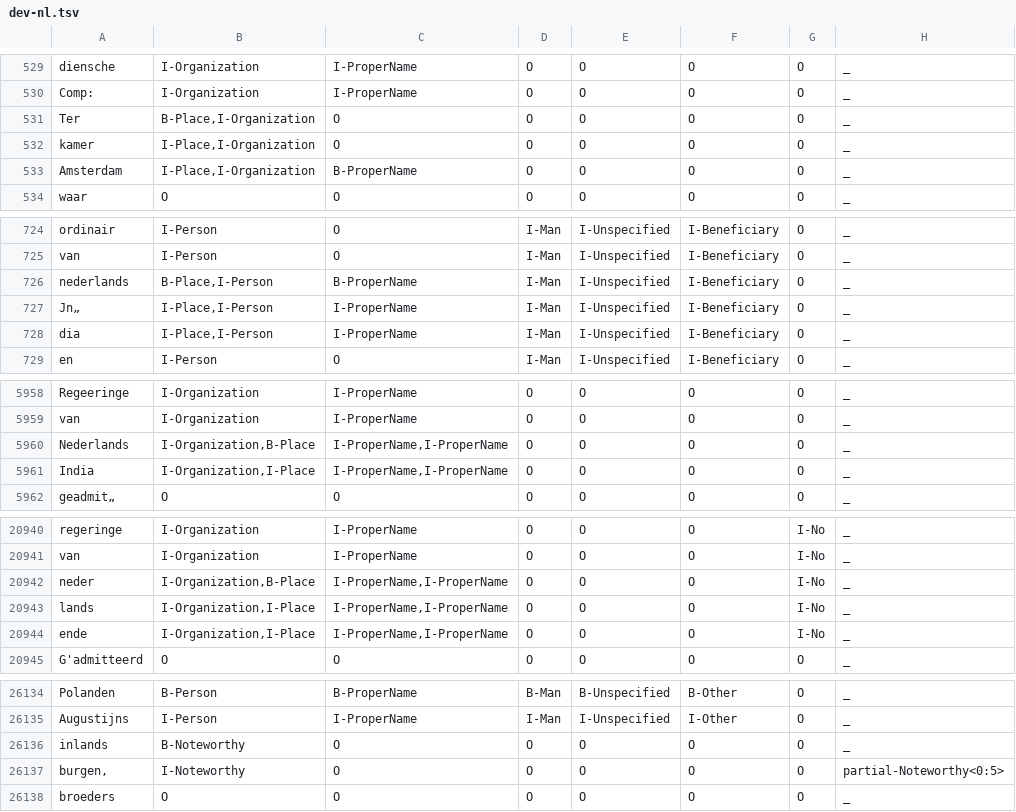
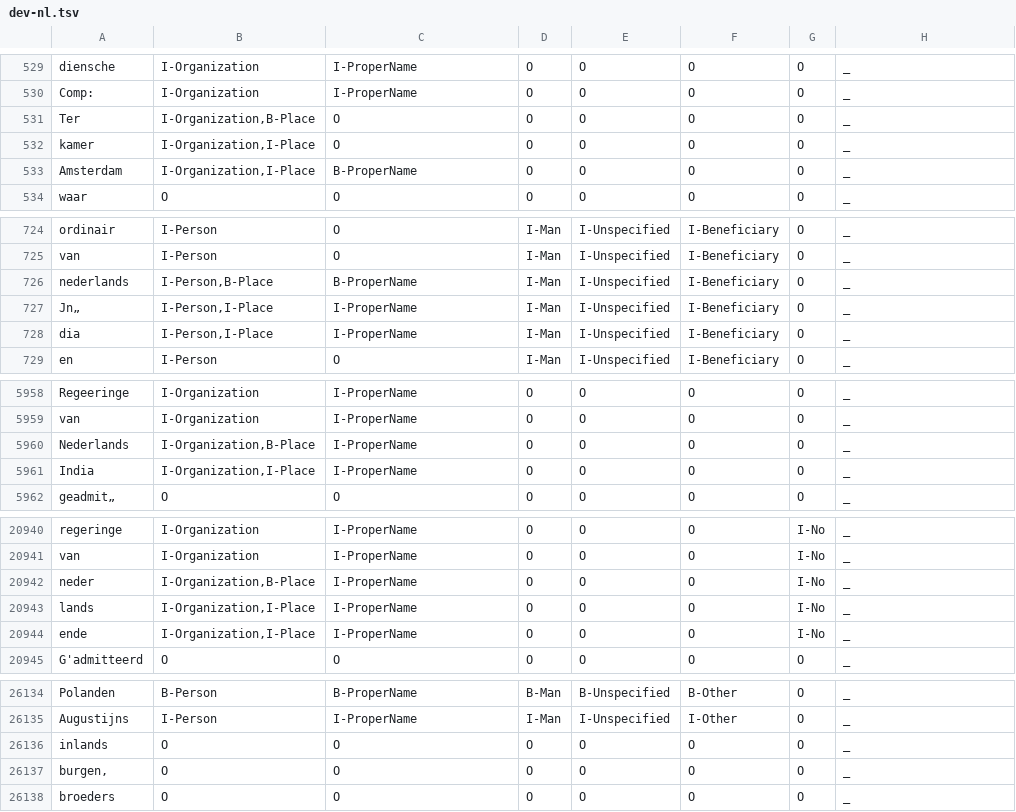
Before and after one commit to budh333/UnSilence_VOC, a TSV file: processed_data/dev-nl.tsv, drawn as a sheet; only a part is shown, gaps mark what is left out; the diff covers the shown part only.

```diff
--- a/processed_data/dev-nl.tsv
+++ b/processed_data/dev-nl.tsv
@@ -530,5 +530,5 @@ diensche	I-Organization	I-ProperName	O	O	O	O	_
 Comp:	I-Organization	I-ProperName	O	O	O	O	_
-Ter	B-Place,I-Organization	O	O	O	O	O	_
-kamer	I-Place,I-Organization	O	O	O	O	O	_
-Amsterdam	I-Place,I-Organization	B-ProperName	O	O	O	O	_
+Ter	I-Organization,B-Place	O	O	O	O	O	_
+kamer	I-Organization,I-Place	O	O	O	O	O	_
+Amsterdam	I-Organization,I-Place	B-ProperName	O	O	O	O	_
 waar	O	O	O	O	O	O	_
@@ -725,5 +725,5 @@ ordinair	I-Person	O	I-Man	I-Unspecified	I-Beneficiary	O	_
 van	I-Person	O	I-Man	I-Unspecified	I-Beneficiary	O	_
-nederlands	B-Place,I-Person	B-ProperName	I-Man	I-Unspecified	I-Beneficiary	O	_
-Jn„	I-Place,I-Person	I-ProperName	I-Man	I-Unspecified	I-Beneficiary	O	_
-dia	I-Place,I-Person	I-ProperName	I-Man	I-Unspecified	I-Beneficiary	O	_
+nederlands	I-Person,B-Place	B-ProperName	I-Man	I-Unspecified	I-Beneficiary	O	_
+Jn„	I-Person,I-Place	I-ProperName	I-Man	I-Unspecified	I-Beneficiary	O	_
+dia	I-Person,I-Place	I-ProperName	I-Man	I-Unspecified	I-Beneficiary	O	_
 en	I-Person	O	I-Man	I-Unspecified	I-Beneficiary	O	_
@@ -5959,4 +5959,4 @@ Regeeringe	I-Organization	I-ProperName	O	O	O	O	_
 van	I-Organization	I-ProperName	O	O	O	O	_
-Nederlands	I-Organization,B-Place	I-ProperName,I-ProperName	O	O	O	O	_
-India	I-Organization,I-Place	I-ProperName,I-ProperName	O	O	O	O	_
+Nederlands	I-Organization,B-Place	I-ProperName	O	O	O	O	_
+India	I-Organization,I-Place	I-ProperName	O	O	O	O	_
 geadmit„	O	O	O	O	O	O	_
@@ -20941,5 +20941,5 @@ regeringe	I-Organization	I-ProperName	O	O	O	I-No	_
 van	I-Organization	I-ProperName	O	O	O	I-No	_
-neder	I-Organization,B-Place	I-ProperName,I-ProperName	O	O	O	I-No	_
-lands	I-Organization,I-Place	I-ProperName,I-ProperName	O	O	O	I-No	_
-ende	I-Organization,I-Place	I-ProperName,I-ProperName	O	O	O	I-No	_
+neder	I-Organization,B-Place	I-ProperName	O	O	O	I-No	_
+lands	I-Organization,I-Place	I-ProperName	O	O	O	I-No	_
+ende	I-Organization,I-Place	I-ProperName	O	O	O	I-No	_
 G'admitteerd	O	O	O	O	O	O	_
@@ -26135,4 +26135,4 @@ Polanden	B-Person	B-ProperName	B-Man	B-Unspecified	B-Other	O	_
 Augustijns	I-Person	I-ProperName	I-Man	I-Unspecified	I-Other	O	_
-inlands	B-Noteworthy	O	O	O	O	O	_
-burgen,	I-Noteworthy	O	O	O	O	O	partial-Noteworthy<0:5>
+inlands	O	O	O	O	O	O	_
+burgen,	O	O	O	O	O	O	_
 broeders	O	O	O	O	O	O	_
```
Also changed, not shown: 40 edited cells elsewhere in this file, 4 other files.
